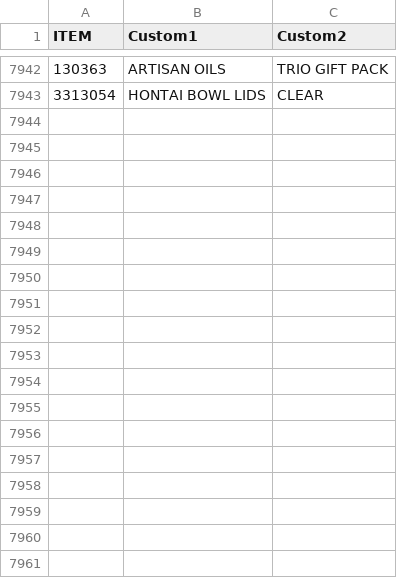
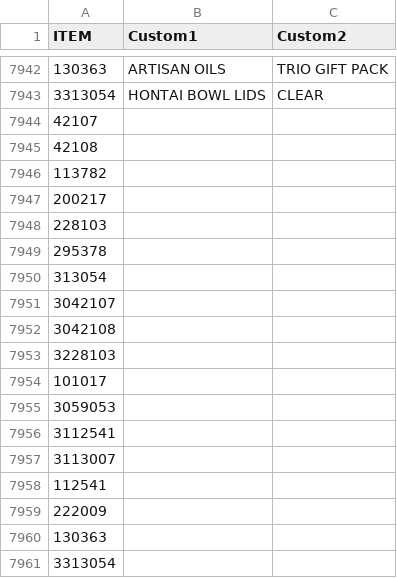
Before and after one commit to jtaki/Tag_it, a CSV file: custom/logs/custom.csv, drawn as a sheet; only a part is shown, gaps mark what is left out; the diff names each change by its address in the sheet, - before the commit and + after, or states it on an @@ line.

```diff
--- a/custom/logs/custom.csv
+++ b/custom/logs/custom.csv
+row 7944: 42107
+row 7945: 42108
+row 7946: 113782
+row 7947: 200217
+row 7948: 228103
+row 7949: 295378
+row 7950: 313054
+row 7951: 3042107
+row 7952: 3042108
+row 7953: 3228103
+row 7954: 101017
+row 7955: 3059053
+row 7956: 3112541
+row 7957: 3113007
+row 7958: 112541
+row 7959: 222009
+row 7960: 130363
+row 7961: 3313054
```
Also changed, not shown: data/tags_to_print.csv, 6 other files.
